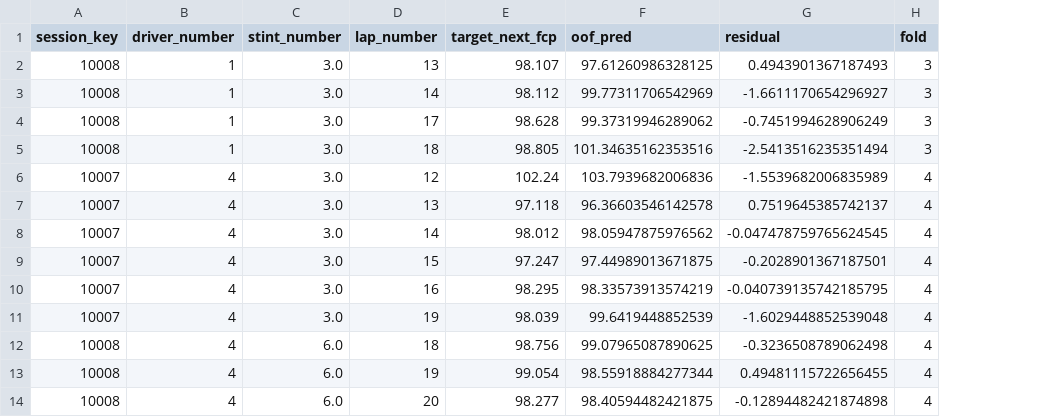
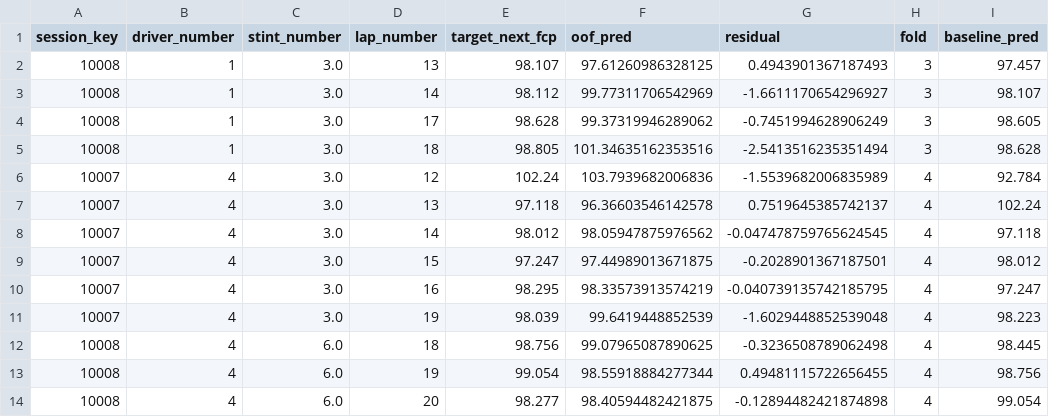
Before and after one commit to mesonicDEVAJ18/F1StrategyPredictor, a CSV file: scripts/results/validate_strategy/validate_strategy_oof_predictions.csv, drawn as a sheet; only a part is shown; the diff names each change by its address in the sheet, - before the commit and + after, or states it on an @@ line.

```diff
--- a/scripts/results/validate_strategy/validate_strategy_oof_predictions.csv
+++ b/scripts/results/validate_strategy/validate_strategy_oof_predictions.csv
+column I (baseline_pred), rows 2-14: 97.457 | 98.107 | 98.605 | 98.628 | 92.784 | 102.24 | 97.118 | 98.012 | 97.247 | 98.223 | 98.445 | 98.756 | 99.054
```
Also changed, not shown: scripts/results/validate_strategy/validate_strategy_cv_fold_metrics.csv, 11 other files.
